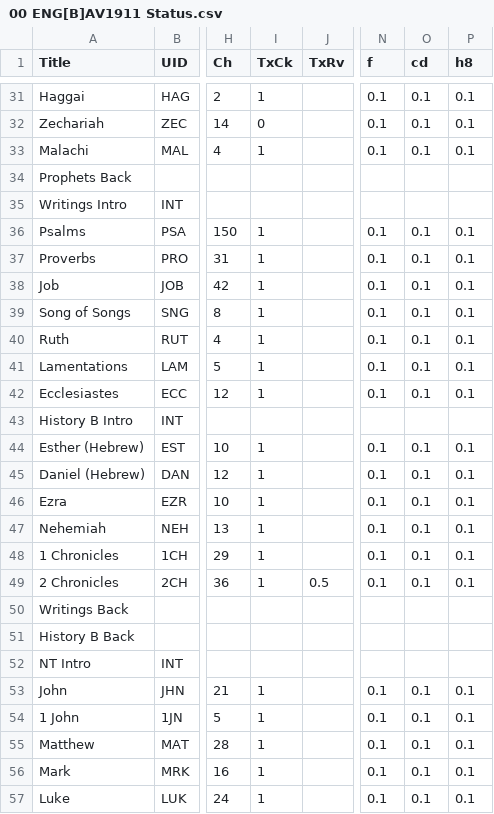
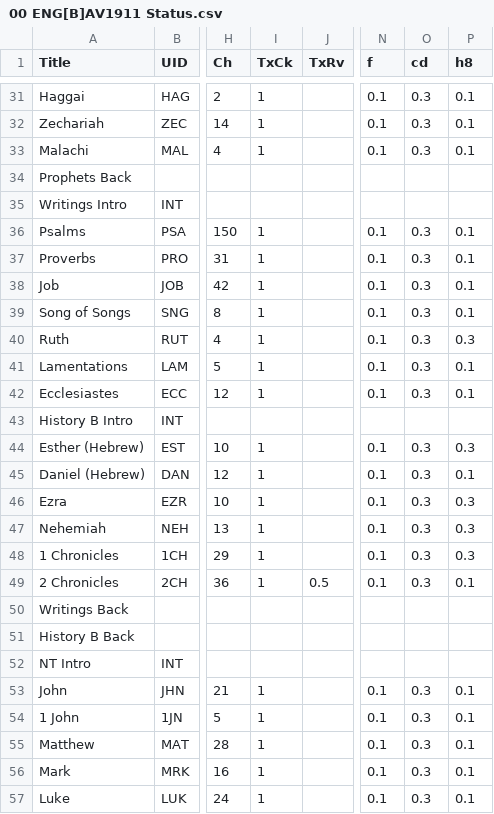
Before and after one commit to cmahte/ENG-B-AV1911-pd-PSFM, a CSV file: 00 ENG[B]AV1911 Status.csv, drawn as a sheet; only a part is shown, gaps mark what is left out; the diff covers the shown part only; the diff names each change by its address in the sheet, - before the commit and + after, or states it on an @@ line.

```diff
--- a/00 ENG[B]AV1911 Status.csv
+++ b/00 ENG[B]AV1911 Status.csv
-O31:O33 (cd): 0.1
+O31:O33 (cd): 0.3
-I32 (TxCk): 0
+I32 (TxCk): 1
-O36:O42 (cd): 0.1
+O36:O42 (cd): 0.3
-P40 (h8): 0.1
+P40 (h8): 0.3
-O44:O49 (cd): 0.1
+O44:O49 (cd): 0.3
-P44 (h8): 0.1
+P44 (h8): 0.3
-P46:P48 (h8): 0.1
+P46:P48 (h8): 0.3
-O53:O57 (cd): 0.1
+O53:O57 (cd): 0.3
```
Also changed, not shown: 57 edited cells elsewhere in this file, 2 other files.
